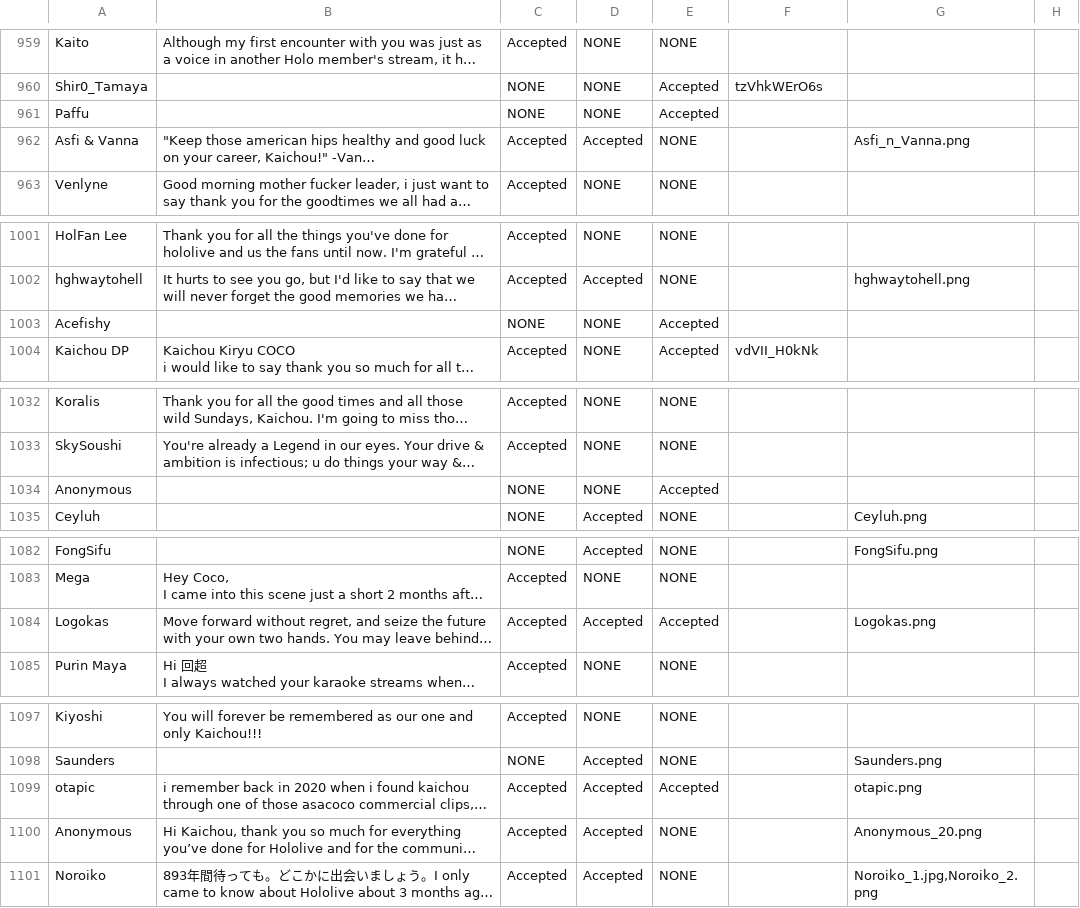
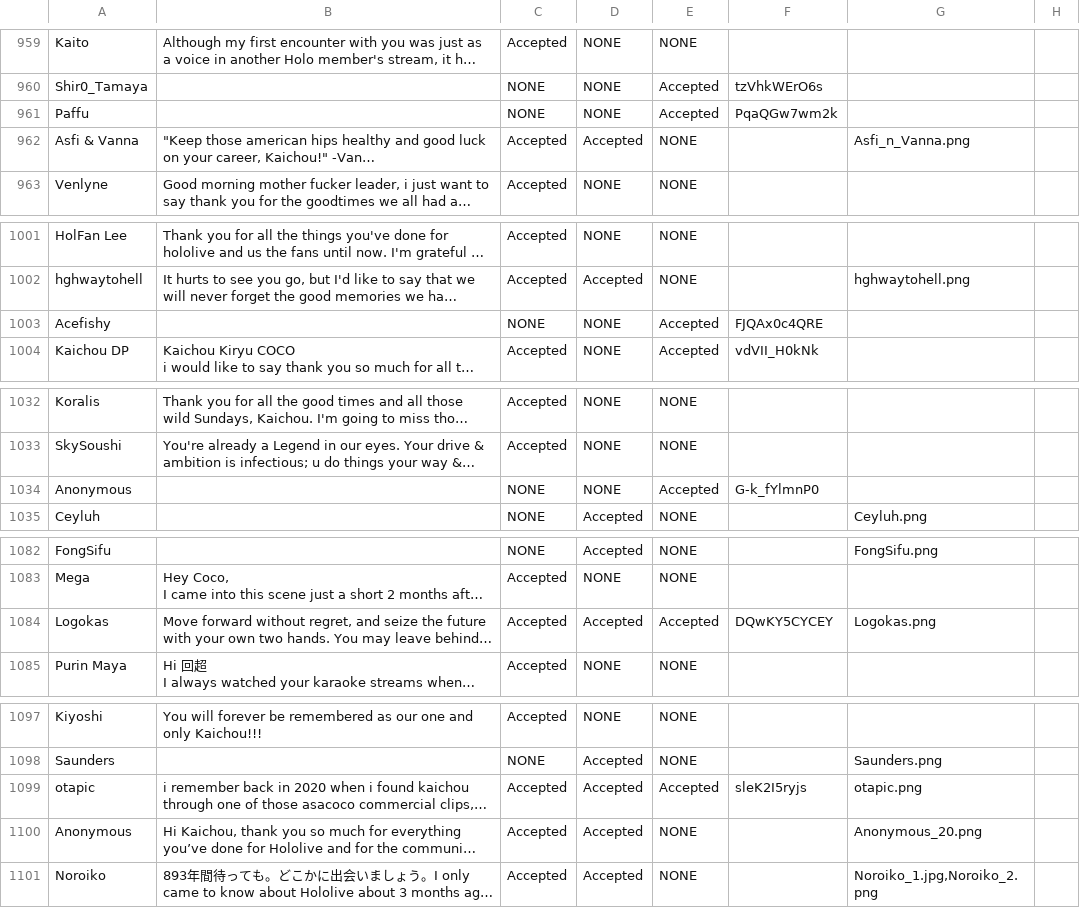
Before and after one commit to RayWarthog/aqua-3rd-anniversary, a CSV file: src/assets/csv/messages.csv, drawn as a sheet; only a part is shown, gaps mark what is left out; long unchanged cells end in …; the diff covers the shown part only; the diff names each change by its address in the sheet, - before the commit and + after, or states it on an @@ line.

Commit message:
Updated messages

```diff
--- a/src/assets/csv/messages.csv
+++ b/src/assets/csv/messages.csv
-F961: (empty)
+F961: PqaQGw7wm2k
-F1003: (empty)
+F1003: FJQAx0c4QRE
-F1034: (empty)
+F1034: G-k_fYlmnP0
-F1084: (empty)
+F1084: DQwKY5CYCEY
-F1099: (empty)
+F1099: sleK2I5ryjs
```
Also changed, not shown: 6 edited cells elsewhere in this file.
